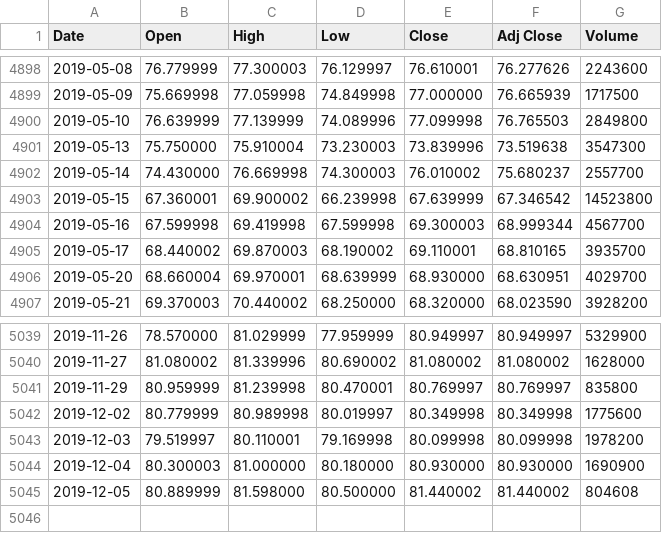
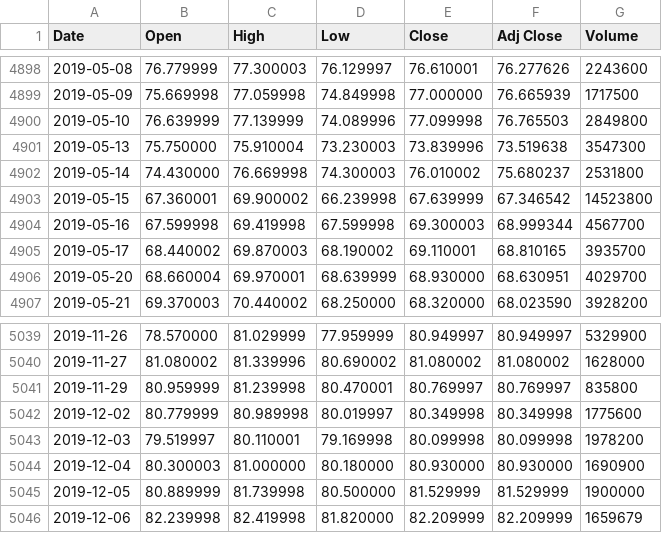
Before and after one commit to LightAN21/My_first_web, a CSV file: data/A.csv, drawn as a sheet; only a part is shown, gaps mark what is left out.

```diff
--- a/data/A.csv
+++ b/data/A.csv
@@ -4901,3 +4901,3 @@ Date,Open,High,Low,Close,Adj Close,Volume
 2019-05-13,75.750000,75.910004,73.230003,73.839996,73.519638,3547300
-2019-05-14,74.430000,76.669998,74.300003,76.010002,75.680237,2557700
+2019-05-14,74.430000,76.669998,74.300003,76.010002,75.680237,2531800
 2019-05-15,67.360001,69.900002,66.239998,67.639999,67.346542,14523800
@@ -5044,2 +5044,3 @@ Date,Open,High,Low,Close,Adj Close,Volume
 2019-12-04,80.300003,81.000000,80.180000,80.930000,80.930000,1690900
-2019-12-05,80.889999,81.598000,80.500000,81.440002,81.440002,804608
+2019-12-05,80.889999,81.739998,80.500000,81.529999,81.529999,1900000
+2019-12-06,82.239998,82.419998,81.820000,82.209999,82.209999,1659679
```
Also changed, not shown: data/AAL.csv, data/AAP.csv, 7 other files.
